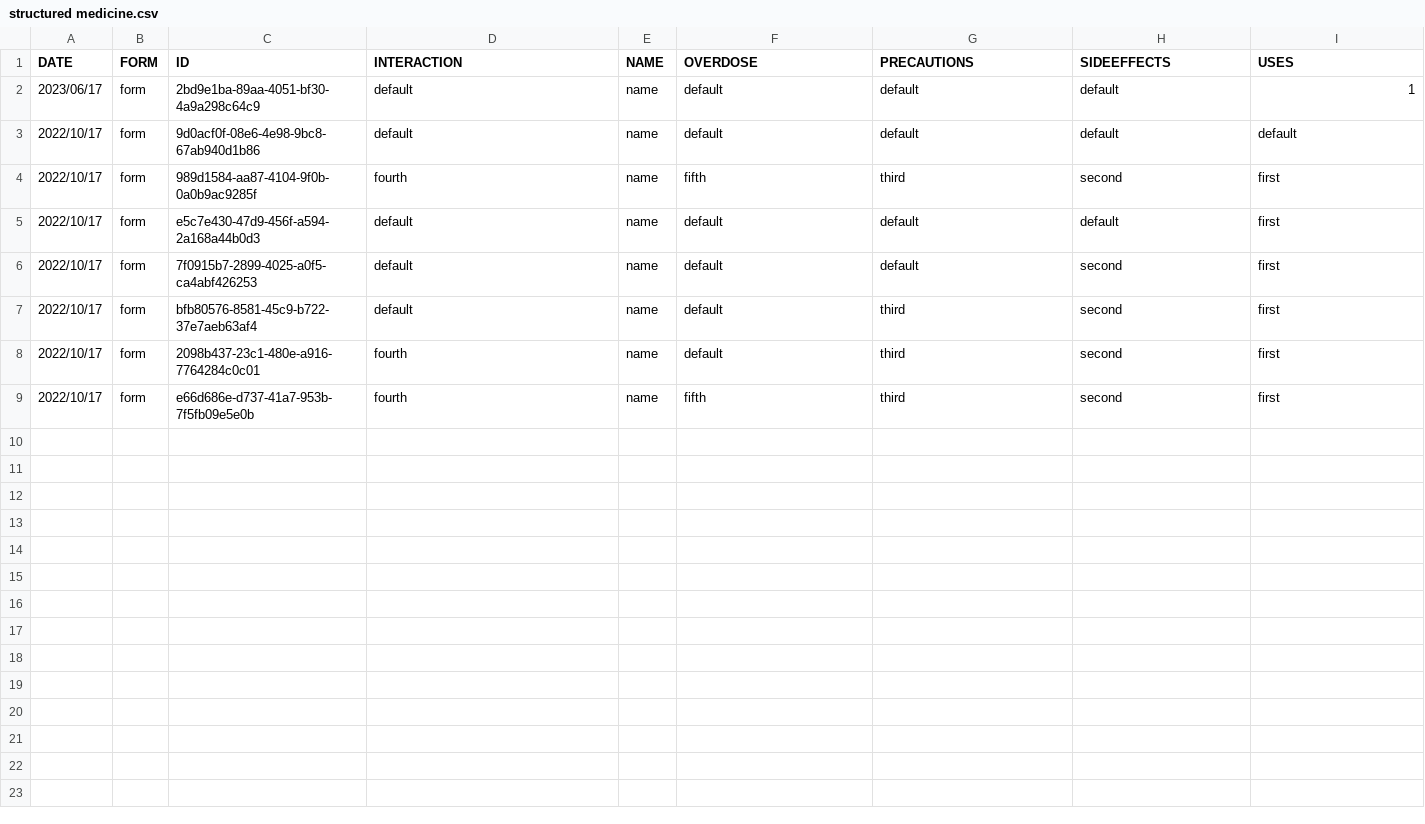
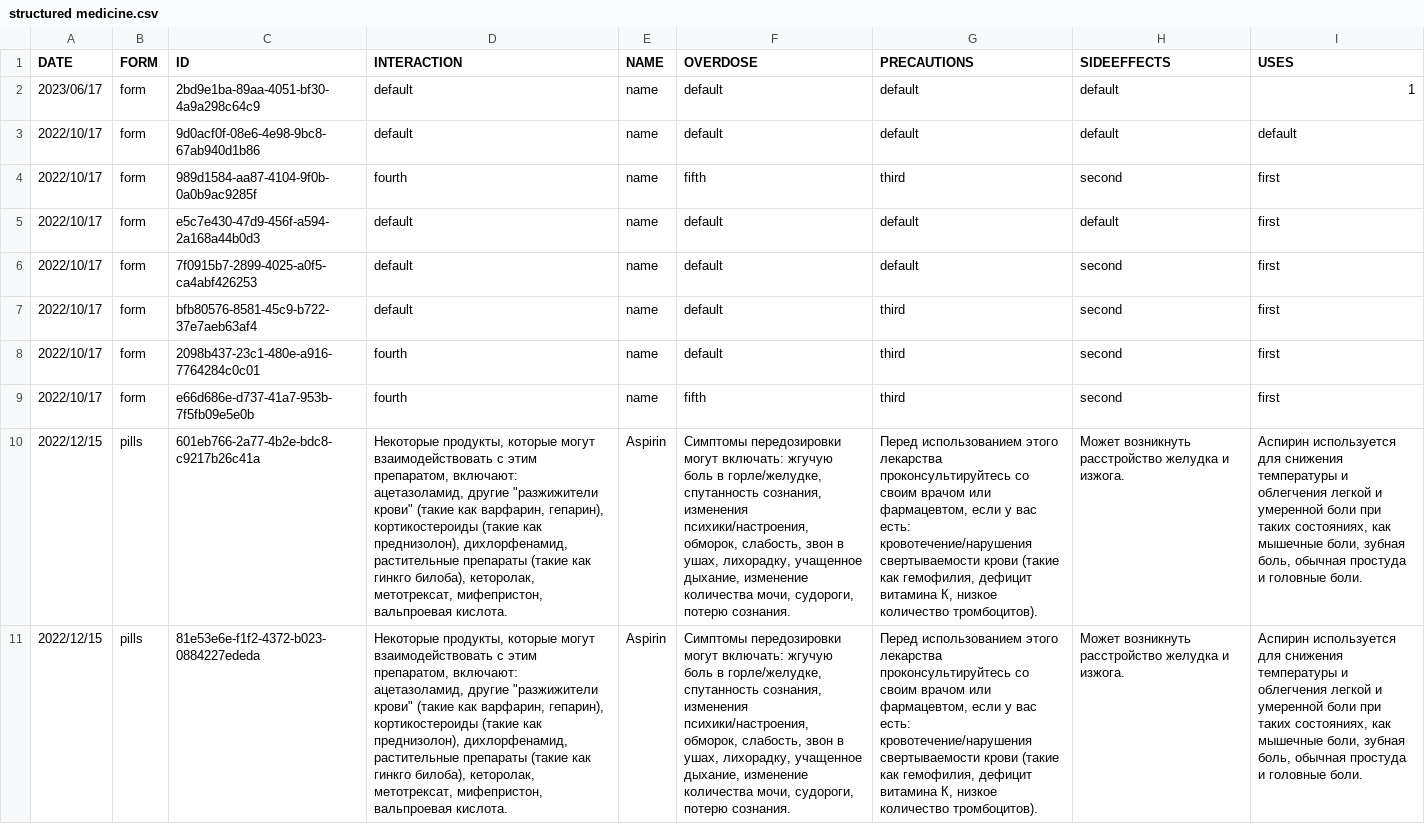
Before and after one commit to ven0n1/CourseWork, a CSV file: src/main/resources/csv/structured medicine.csv, drawn as a sheet; the diff names each change by its address in the sheet, - before the commit and + after, or states it on an @@ line.

```diff
--- a/src/main/resources/csv/structured medicine.csv
+++ b/src/main/resources/csv/structured medicine.csv
+row 10: 2022/12/15 | pills | 601eb766-2a77-4b2e-bdc8-c9217b26c41a | Некоторые продукты, которые могут взаимодействовать с этим препаратом, включают: ацетазоламид, другие "разжижители крови" (такие как варфарин, гепарин), кортикостероиды (такие как преднизолон), дихлорфенамид, растительные препараты (такие как гинкго билоба), кеторолак, метотрексат, мифепристон, вальпроевая кислота. | Aspirin | Симптомы передозировки могут включать: жгучую боль в горле/желудке, спутанность сознания, изменения психики/настроения, обморок, слабость, звон в ушах, лихорадку, учащенное дыхание, изменение количества мочи, судороги, потерю сознания. | Перед использованием этого лекарства проконсультируйтесь со своим врачом или фармацевтом, если у вас есть: кровотечение/нарушения свертываемости крови (такие как гемофилия, дефицит витамина К, низкое количество тромбоцитов). | Может возникнуть расстройство желудка и изжога. | Аспирин используется для снижения температуры и облегчения легкой и умеренной боли при таких состояниях, как мышечные боли, зубная боль, обычная простуда и головные боли.
+row 11: 2022/12/15 | pills | 81e53e6e-f1f2-4372-b023-0884227ededa | Некоторые продукты, которые могут взаимодействовать с этим препаратом, включают: ацетазоламид, другие "разжижители крови" (такие как варфарин, гепарин), кортикостероиды (такие как преднизолон), дихлорфенамид, растительные препараты (такие как гинкго билоба), кеторолак, метотрексат, мифепристон, вальпроевая кислота. | Aspirin | Симптомы передозировки могут включать: жгучую боль в горле/желудке, спутанность сознания, изменения психики/настроения, обморок, слабость, звон в ушах, лихорадку, учащенное дыхание, изменение количества мочи, судороги, потерю сознания. | Перед использованием этого лекарства проконсультируйтесь со своим врачом или фармацевтом, если у вас есть: кровотечение/нарушения свертываемости крови (такие как гемофилия, дефицит витамина К, низкое количество тромбоцитов). | Может возникнуть расстройство желудка и изжога. | Аспирин используется для снижения температуры и облегчения легкой и умеренной боли при таких состояниях, как мышечные боли, зубная боль, обычная простуда и головные боли.
```
Also changed, not shown: src/main/resources/csv/custom medicine.csv, src/main/resources/csv/custom note.csv, 18 other files.
